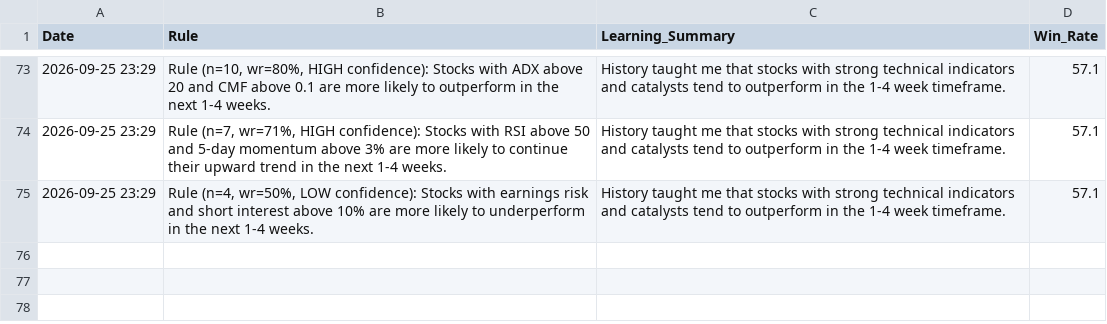
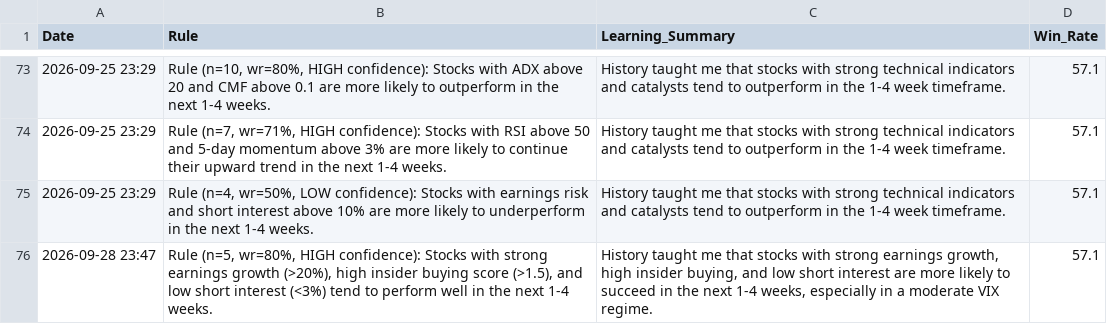
Before and after one commit to Vishvesh-Trivedi/LLM-Portfolio-Manager, a CSV file: StockScreener/rules_log.csv, drawn as a sheet; only a part is shown, gaps mark what is left out.

```diff
--- a/StockScreener/rules_log.csv
+++ b/StockScreener/rules_log.csv
@@ -75 +75,2 @@ Date,Rule,Learning_Summary,Win_Rate
 2026-09-25 23:29,"Rule (n=4, wr=50%, LOW confidence): Stocks with earnings risk and short interest above 10% are more likely to underperform in the next 1-4 weeks.",History taught me that stocks with strong technical indicators and catalysts tend to outperform in the 1-4 week timeframe.,57.1
+2026-09-28 23:47,"Rule (n=5, wr=80%, HIGH confidence): Stocks with strong earnings growth (>20%), high insider buying score (>1.5), and low short interest (<3%) tend to perform well in the next 1-4 weeks.","History taught me that stocks with strong earnings growth, high insider buying, and low short interest are more likely to succeed in the next 1-4 weeks, especially in a moderate VIX regime.",57.1
```
Also changed, not shown: StockScreener/stock_picks.csv, StockScreener/watch_list.csv, 4 other files.
